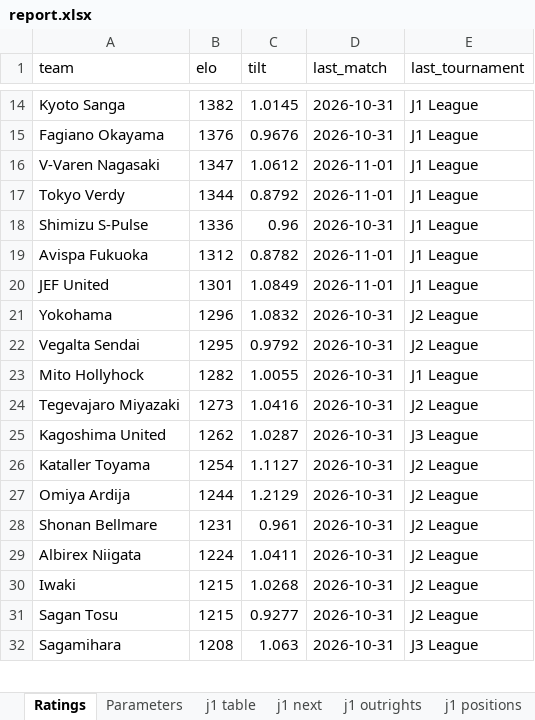
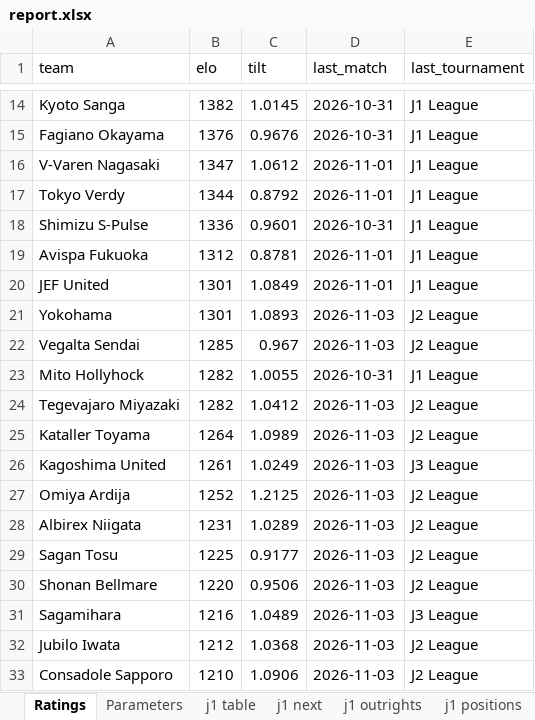
Before and after one commit to mpournouzi/soccer-model-jpn, an Excel workbook: output/japan/report.xlsx, sheet Ratings, drawn as a sheet; only a part is shown, gaps mark what is left out; values as stored, in another font and other column widths than the file's, no borders; removed rows and columns are numbered as before the commit, all else as after; the diff covers the shown part only; the diff names each change by its address in the sheet, - before the commit and + after, or states it on an @@ line.

```diff
--- a/output/japan/report.xlsx (sheet Ratings)
+++ b/output/japan/report.xlsx (sheet Ratings)
-C18 (tilt): 0.96
+C18 (tilt): 0.9601
-C19 (tilt): 0.8782
+C19 (tilt): 0.8781
-B21 (elo): 1296
+B21 (elo): 1301
-C21 (tilt): 1.0832
+C21 (tilt): 1.0893
-D21:D22 (last_match): 2026-10-31
+D21:D22 (last_match): 2026-11-03
-B22 (elo): 1295
+B22 (elo): 1285
-C22 (tilt): 0.9792
+C22 (tilt): 0.967
-B24 (elo): 1273
+B24 (elo): 1282
-C24 (tilt): 1.0416
+C24 (tilt): 1.0412
-D24 (last_match): 2026-10-31
+D24 (last_match): 2026-11-03
-row 25: Kagoshima United | 1262 | 1.0287 | 2026-10-31 | J3 League
-B25 (elo): 1254
+B25 (elo): 1264
-C25 (tilt): 1.1127
+C25 (tilt): 1.0989
-D25 (last_match): 2026-10-31
+D25 (last_match): 2026-11-03
+row 26: Kagoshima United | 1261 | 1.0249 | 2026-11-03 | J3 League
-B27 (elo): 1244
+B27 (elo): 1252
-C27 (tilt): 1.2129
+C27 (tilt): 1.2125
-D27 (last_match): 2026-10-31
+D27 (last_match): 2026-11-03
-row 28: Shonan Bellmare | 1231 | 0.961 | 2026-10-31 | J2 League
-B28 (elo): 1224
+B28 (elo): 1231
-C28 (tilt): 1.0411
+C28 (tilt): 1.0289
-D28 (last_match): 2026-10-31
+D28 (last_match): 2026-11-03
-row 30: Iwaki | 1215 | 1.0268 | 2026-10-31 | J2 League
-B29 (elo): 1215
+B29 (elo): 1225
-C29 (tilt): 0.9277
+C29 (tilt): 0.9177
-D29 (last_match): 2026-10-31
+D29 (last_match): 2026-11-03
+row 30: Shonan Bellmare | 1220 | 0.9506 | 2026-11-03 | J2 League
-B31 (elo): 1208
+B31 (elo): 1216
-C31 (tilt): 1.063
+C31 (tilt): 1.0489
-D31 (last_match): 2026-10-31
+D31 (last_match): 2026-11-03
+row 32: Jubilo Iwata | 1212 | 1.0368 | 2026-11-03 | J2 League
+row 33: Consadole Sapporo | 1210 | 1.0906 | 2026-11-03 | J2 League
```
Also changed, not shown: 20 added rows, 21 removed rows and 67 edited cells elsewhere in this sheet, sheet j2 positions, sheet j3 positions, sheet j3 next, sheet j2 next, sheet jfl positions, sheet j3 outrights, 13 more sheets, 22 other files.
